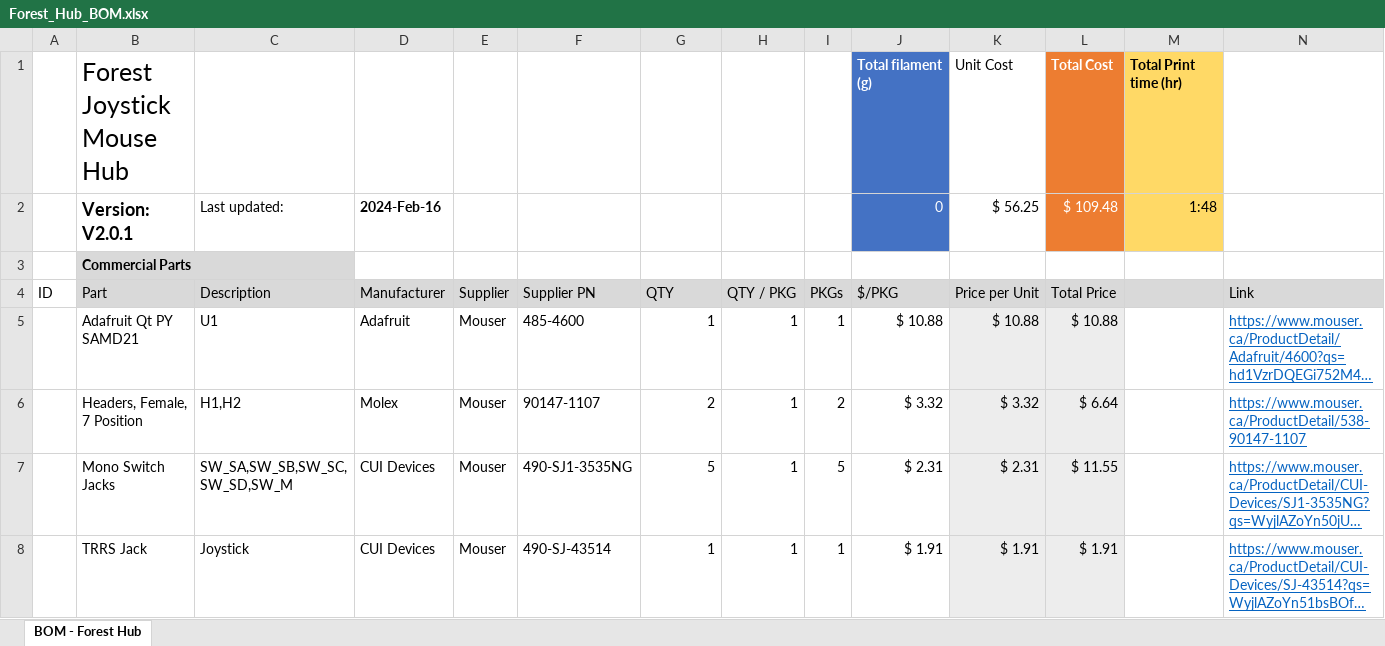
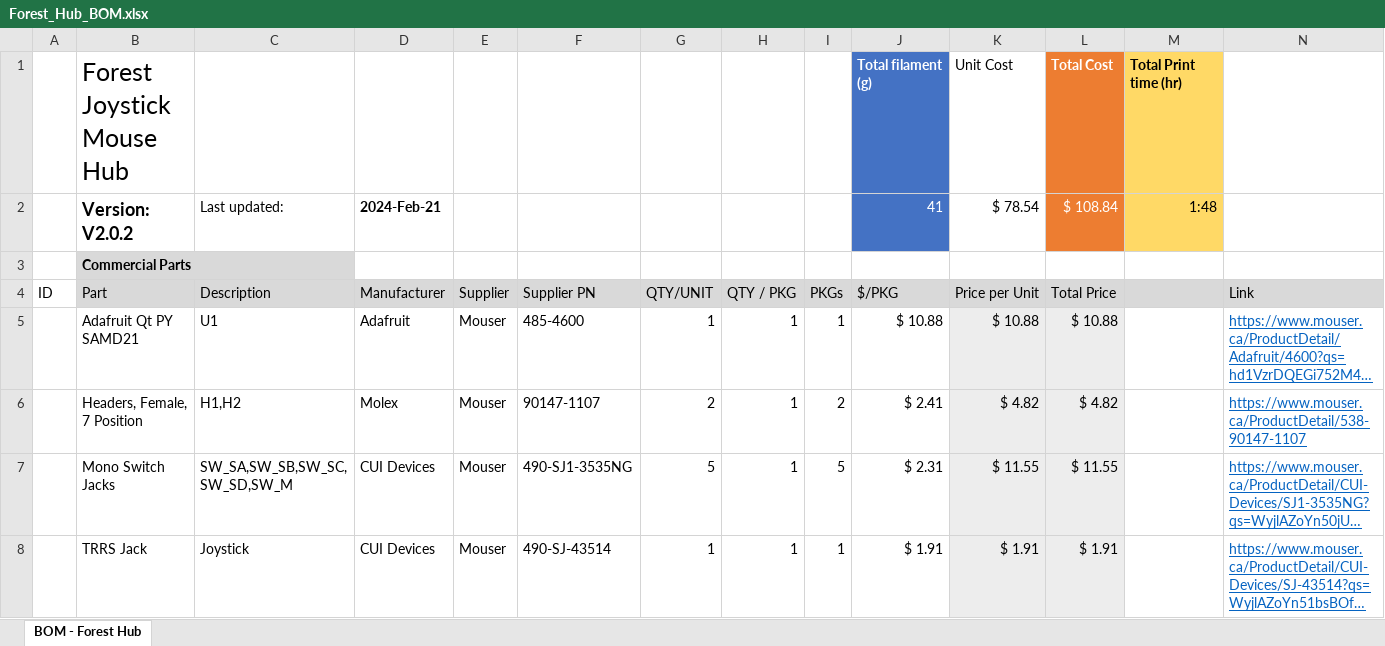
Before and after one commit to makersmakingchange/Forest-Joystick-Mouse-Hub, an Excel workbook: Documentation/Working_Documents/Forest_Hub_BOM.xlsx, sheet BOM - Forest Hub, drawn as a sheet; only a part is shown; long unchanged cells end in …; values as stored, in another font and other column widths than the file's, no borders; removed rows and columns are numbered as before the commit, all else as after; the diff covers the shown part only; the diff names each change by its address in the sheet, - before the commit and + after, or states it on an @@ line.

Commit message:
Updated documentation

```diff
--- a/Documentation/Working_Documents/Forest_Hub_BOM.xlsx (sheet BOM - Forest Hub)
+++ b/Documentation/Working_Documents/Forest_Hub_BOM.xlsx (sheet BOM - Forest Hub)
-row 2:  | Version: V2.0.1 | Last updated: | 2024-Feb-16 |  |  |  |  |  | 0 | $ 56.25 | $ 109.48 | 1:48
+row 2:  | Version: V2.0.2 | Last updated: | 2024-Feb-21 |  |  |  |  |  | 41 | $ 78.54 | $ 108.84 | 1:48
-G4: QTY
+G4: QTY/UNIT
-J6: $ 3.32
+J6: $ 2.41
-K6: $ 3.32
+K6: $ 4.82
-L6: $ 6.64
+L6: $ 4.82
-K7: $ 2.31
+K7: $ 11.55
```
Also changed, not shown: 4 added rows, 1 removed row and 18 edited cells elsewhere in this sheet, formulas that keep their value, 14 other files.
